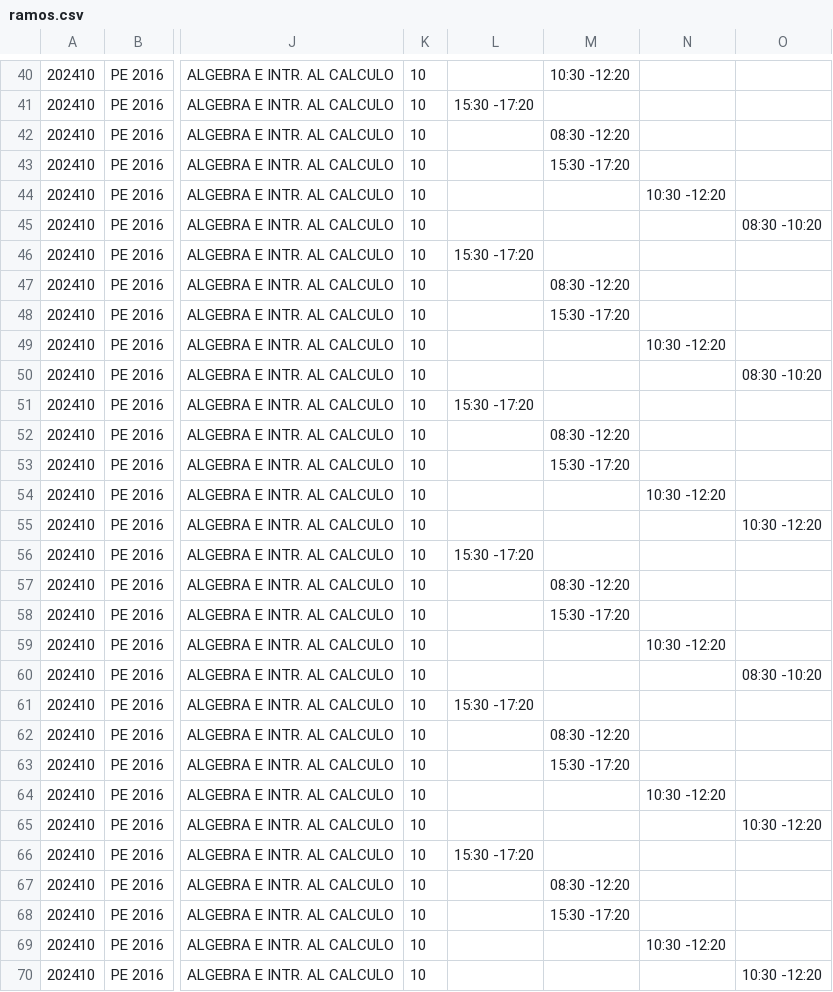
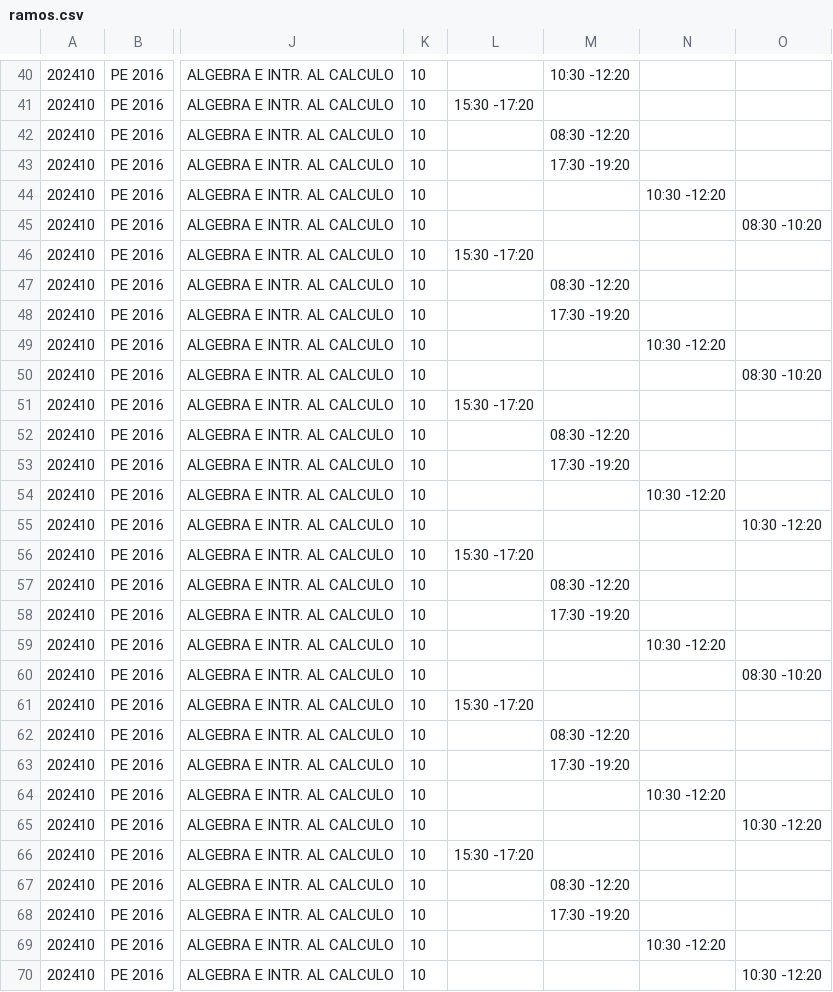
Before and after one commit to sialiaga/toma_de_ramos_app_v2, a CSV file: ramos.csv, drawn as a sheet; only a part is shown, gaps mark what is left out; the diff covers the shown part only; the diff names each change by its address in the sheet, - before the commit and + after, or states it on an @@ line.

```diff
--- a/ramos.csv
+++ b/ramos.csv
-M43: 15:30 -17:20
+M43: 17:30 -19:20
-M48: 15:30 -17:20
+M48: 17:30 -19:20
-M53: 15:30 -17:20
+M53: 17:30 -19:20
-M58: 15:30 -17:20
+M58: 17:30 -19:20
-M63: 15:30 -17:20
+M63: 17:30 -19:20
-M68: 15:30 -17:20
+M68: 17:30 -19:20
```
Also changed, not shown: 1 added row and 141 edited cells elsewhere in this file, 1 other file.
